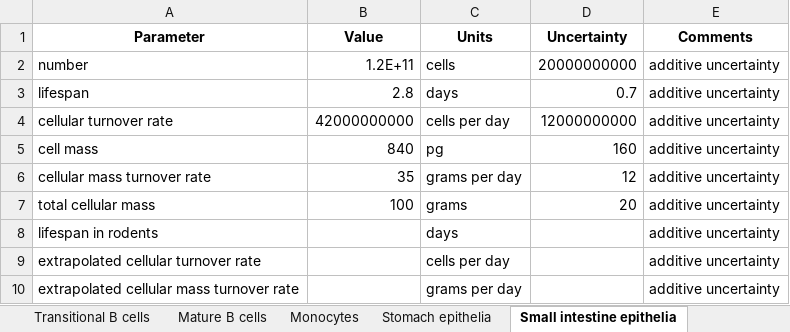
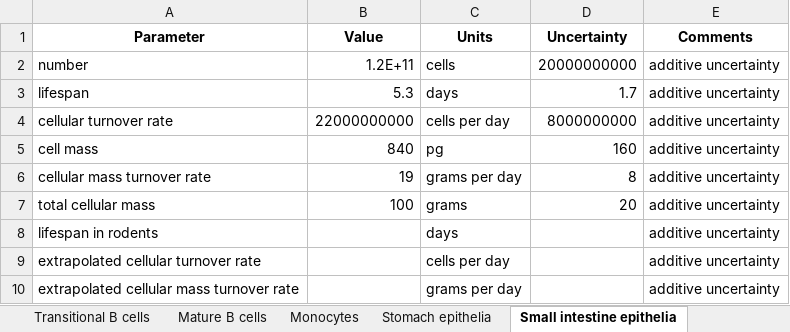
Before and after one commit to milo-lab/cellular_turnover, an Excel workbook: Summary.xlsx, sheet Small intestine epithelia, drawn as a sheet; values as stored, in another font and other column widths than the file's, no borders; the diff names each change by its address in the sheet, - before the commit and + after, or states it on an @@ line.

```diff
--- a/Summary.xlsx (sheet Small intestine epithelia)
+++ b/Summary.xlsx (sheet Small intestine epithelia)
-B3 (Value): 2.8
+B3 (Value): 5.3
-D3 (Uncertainty): 0.7
+D3 (Uncertainty): 1.7
-B4 (Value): 42000000000
+B4 (Value): 22000000000
-D4 (Uncertainty): 12000000000
+D4 (Uncertainty): 8000000000
-B6 (Value): 35
+B6 (Value): 19
-D6 (Uncertainty): 12
+D6 (Uncertainty): 8
```
Also changed, not shown: sheet Stomach epithelia, sheet Colon epithelia, sheet Neutrophils, GIT_epithel_data.xlsx, Neutrophils_data.xlsx, 2 other files.
